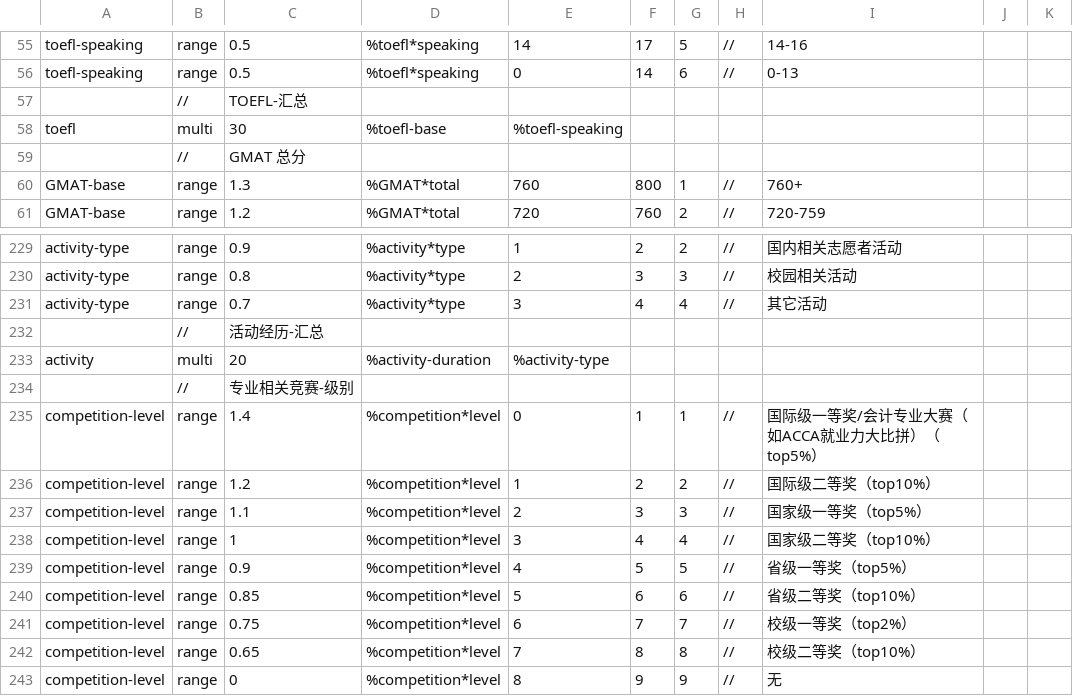
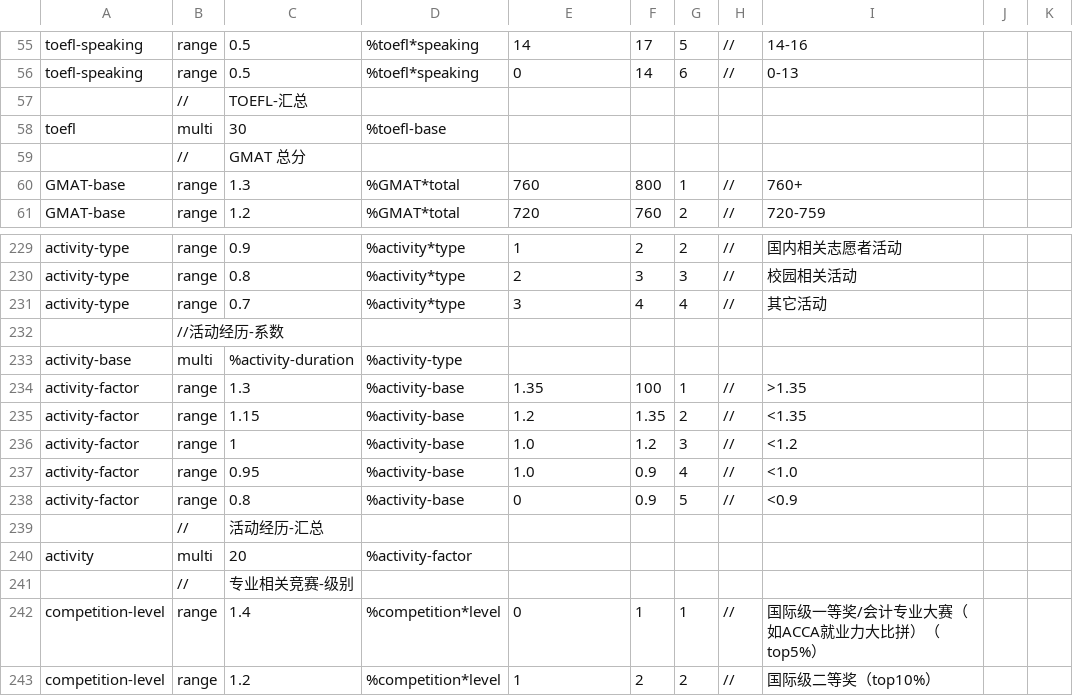
Before and after one commit to SmartRiver/python, a CSV file: python_service/resource/assess_rule/accounting.csv, drawn as a sheet; only a part is shown, gaps mark what is left out; the shorter side is filled out with more unchanged rows.

```diff
--- a/python_service/resource/assess_rule/accounting.csv
+++ b/python_service/resource/assess_rule/accounting.csv
@@ -57,3 +57,3 @@ toefl-speaking,range,0.5,%toefl*speaking,0,14,6,//,0-13,,
 ,//,TOEFL-汇总,,,,,,,
-toefl,multi,30,%toefl-base,%toefl-speaking,,,,,
+toefl,multi,30,%toefl-base,,,,,
 ,//,GMAT 总分,,,,,,,
@@ -231,4 +231,11 @@ activity-type,range,0.8,%activity*type,2,3,3,//,校园相关活动,,
 activity-type,range,0.7,%activity*type,3,4,4,//,其它活动,,
+,//活动经历-系数
+activity-base,multi,%activity-duration,%activity-type,,,,
+activity-factor,range,1.3,%activity-base,1.35,100,1,//,>1.35
+activity-factor,range,1.15,%activity-base,1.2,1.35,2,//,<1.35
+activity-factor,range,1,%activity-base,1.0,1.2,3,//,<1.2
+activity-factor,range,0.95,%activity-base,1.0,0.9,4,//,<1.0
+activity-factor,range,0.8,%activity-base,0,0.9,5,//,<0.9
 ,//,活动经历-汇总,,,,,,,
-activity,multi,20,%activity-duration,%activity-type,,,,,
+activity,multi,20,%activity-factor,,,,,
 ,//,专业相关竞赛-级别,,,,,,,
```
Also changed, not shown: python_service/resource/assess_rule/cs.csv, python_service/resource/assess_rule/finance.csv, 17 other files.
